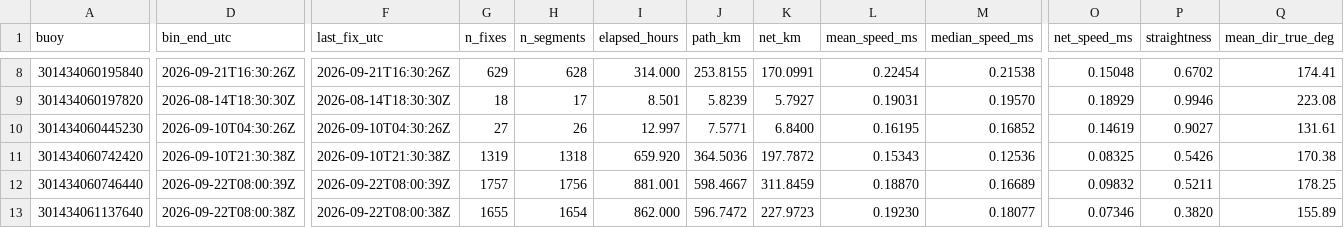
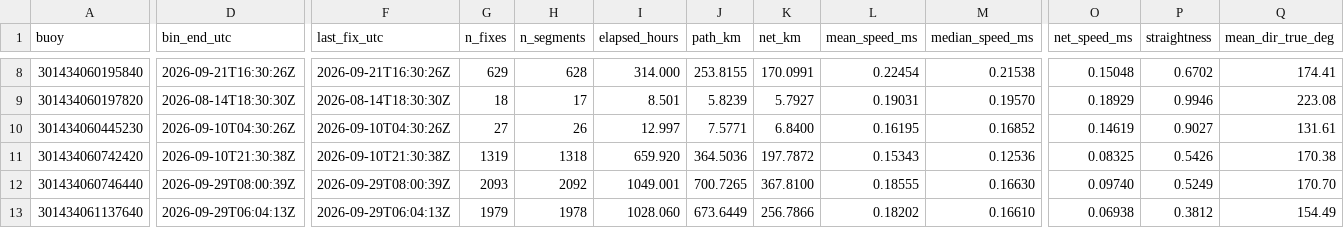
Before and after one commit to SisterPeanut/omb-fleet, a CSV file: drift_all-time.csv, drawn as a sheet; only a part is shown, gaps mark what is left out; the diff covers the shown part only; the diff names each change by its address in the sheet, - before the commit and + after, or states it on an @@ line.

```diff
--- a/drift_all-time.csv
+++ b/drift_all-time.csv
-D12 (bin_end_utc): 2026-09-22T08:00:39Z
+D12 (bin_end_utc): 2026-09-29T08:00:39Z
-F12 (last_fix_utc): 2026-09-22T08:00:39Z
+F12 (last_fix_utc): 2026-09-29T08:00:39Z
-G12 (n_fixes): 1757
+G12 (n_fixes): 2093
-H12 (n_segments): 1756
+H12 (n_segments): 2092
-I12 (elapsed_hours): 881.001
+I12 (elapsed_hours): 1049.001
-J12 (path_km): 598.4667
+J12 (path_km): 700.7265
-K12 (net_km): 311.8459
+K12 (net_km): 367.8100
-L12 (mean_speed_ms): 0.18870
+L12 (mean_speed_ms): 0.18555
-M12 (median_speed_ms): 0.16689
+M12 (median_speed_ms): 0.16630
-O12 (net_speed_ms): 0.09832
+O12 (net_speed_ms): 0.09740
-P12 (straightness): 0.5211
+P12 (straightness): 0.5249
-Q12 (mean_dir_true_deg): 178.25
+Q12 (mean_dir_true_deg): 170.70
-D13 (bin_end_utc): 2026-09-22T08:00:38Z
+D13 (bin_end_utc): 2026-09-29T06:04:13Z
-F13 (last_fix_utc): 2026-09-22T08:00:38Z
+F13 (last_fix_utc): 2026-09-29T06:04:13Z
-G13 (n_fixes): 1655
+G13 (n_fixes): 1979
-H13 (n_segments): 1654
+H13 (n_segments): 1978
-I13 (elapsed_hours): 862.000
+I13 (elapsed_hours): 1028.060
-J13 (path_km): 596.7472
+J13 (path_km): 673.6449
-K13 (net_km): 227.9723
+K13 (net_km): 256.7866
-L13 (mean_speed_ms): 0.19230
+L13 (mean_speed_ms): 0.18202
-M13 (median_speed_ms): 0.18077
+M13 (median_speed_ms): 0.16610
-O13 (net_speed_ms): 0.07346
+O13 (net_speed_ms): 0.06938
-P13 (straightness): 0.3820
+P13 (straightness): 0.3812
-Q13 (mean_dir_true_deg): 155.89
+Q13 (mean_dir_true_deg): 154.49
```
Also changed, not shown: 62 edited cells elsewhere in this file, drift_weekly.csv, health_checks.csv, 15 other files.
